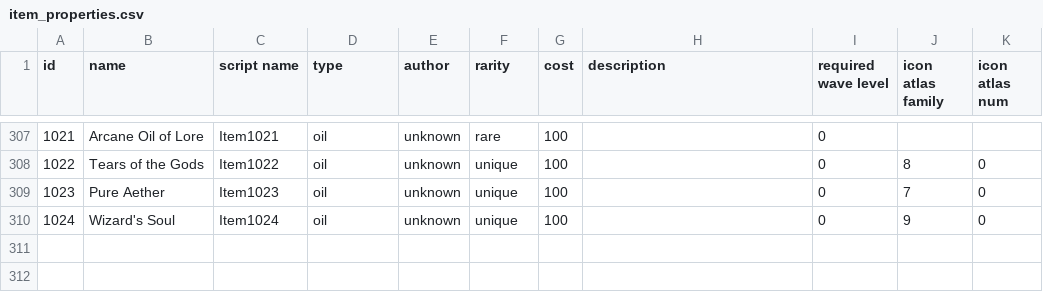
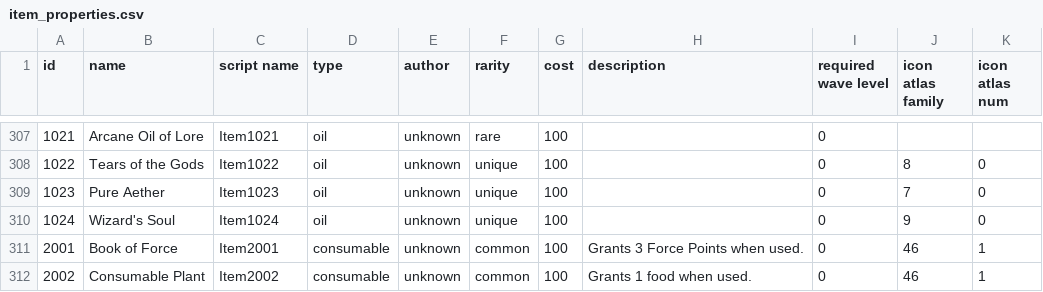
Before and after one commit to Praytic/youtd2, a CSV file: Data/item_properties.csv, drawn as a sheet; only a part is shown, gaps mark what is left out.

Commit message:
Add 2 consumable items

```diff
--- a/Data/item_properties.csv
+++ b/Data/item_properties.csv
@@ -310 +310,3 @@ id,name,script name,type,author,rarity,cost,description,required wave level,icon
 1024,Wizard's Soul ,Item1024,oil,unknown,unique,100,,0,9,0
+2001,Book of Force,Item2001,consumable,unknown,common,100,Grants 3 Force Points when used.,0,46,1
+2002,Consumable Plant,Item2002,consumable,unknown,common,100,Grants 1 food when used.,0,46,1
```
Also changed, not shown: 3 other files.
